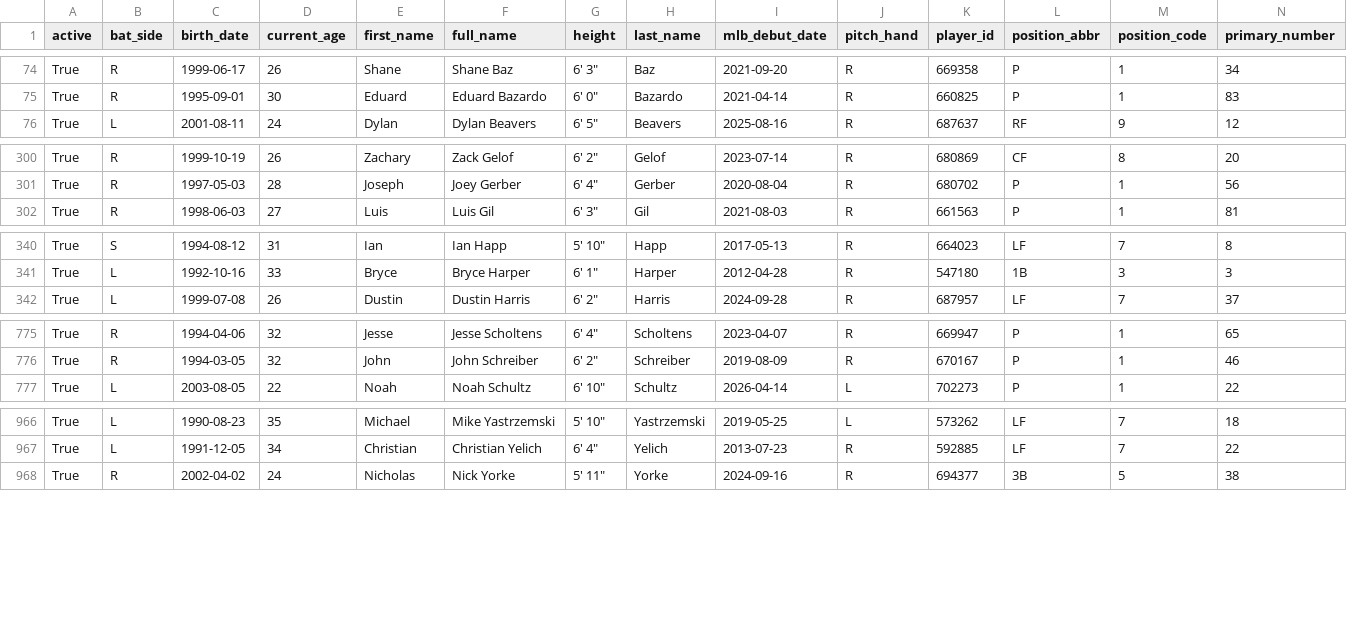
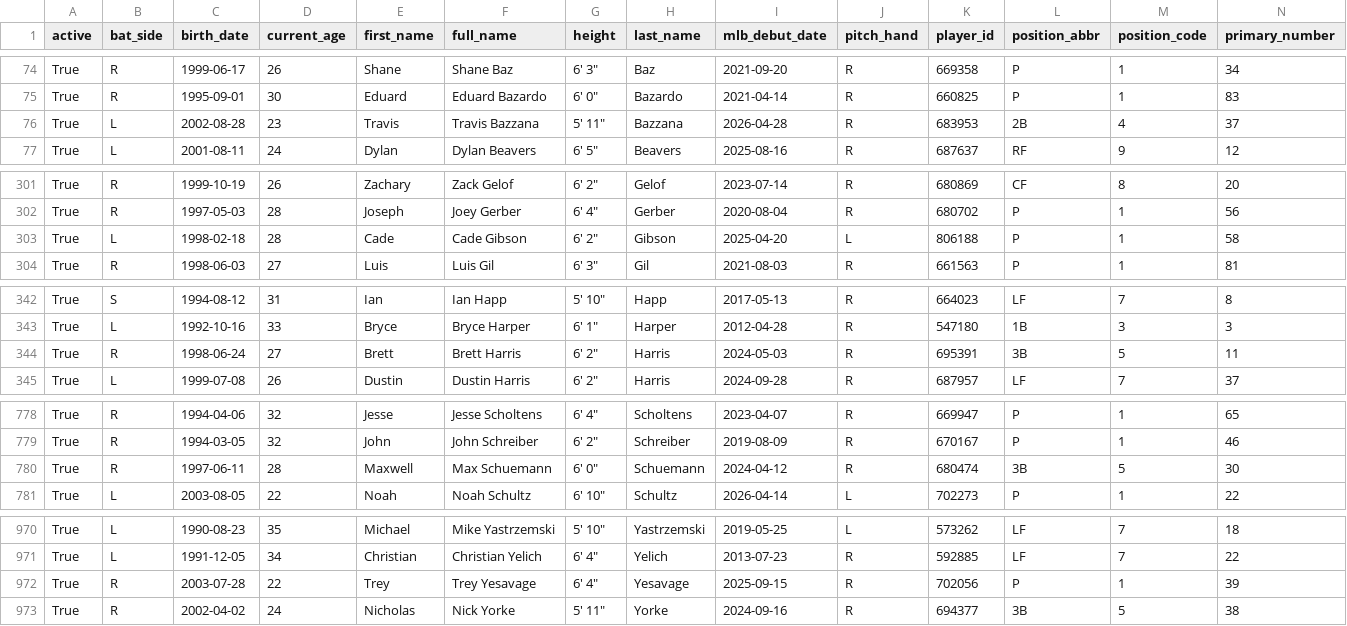
Before and after one commit to fuku8/mlb-data, a CSV file: data/players.csv, drawn as a sheet; only a part is shown, gaps mark what is left out; rows hold the shown columns only; the diff covers the shown part only; the diff names each change by its address in the sheet, - before the commit and + after, or states it on an @@ line.

```diff
--- a/data/players.csv
+++ b/data/players.csv
+row 76: True | L | 2002-08-28 | 23 | Travis | Travis Bazzana | 5' 11" | Bazzana | 2026-04-28 | R | 683953 | 2B | 4 | 37
+row 303: True | L | 1998-02-18 | 28 | Cade | Cade Gibson | 6' 2" | Gibson | 2025-04-20 | L | 806188 | P | 1 | 58
+row 344: True | R | 1998-06-24 | 27 | Brett | Brett Harris | 6' 2" | Harris | 2024-05-03 | R | 695391 | 3B | 5 | 11
+row 780: True | R | 1997-06-11 | 28 | Maxwell | Max Schuemann | 6' 0" | Schuemann | 2024-04-12 | R | 680474 | 3B | 5 | 30
+row 972: True | R | 2003-07-28 | 22 | Trey | Trey Yesavage | 6' 4" | Yesavage | 2025-09-15 | R | 702056 | P | 1 | 39
```
Also changed, not shown: 5 edited cells elsewhere in this file, data/player_fielding.csv, data/player_hitting.csv, 4 other files.
